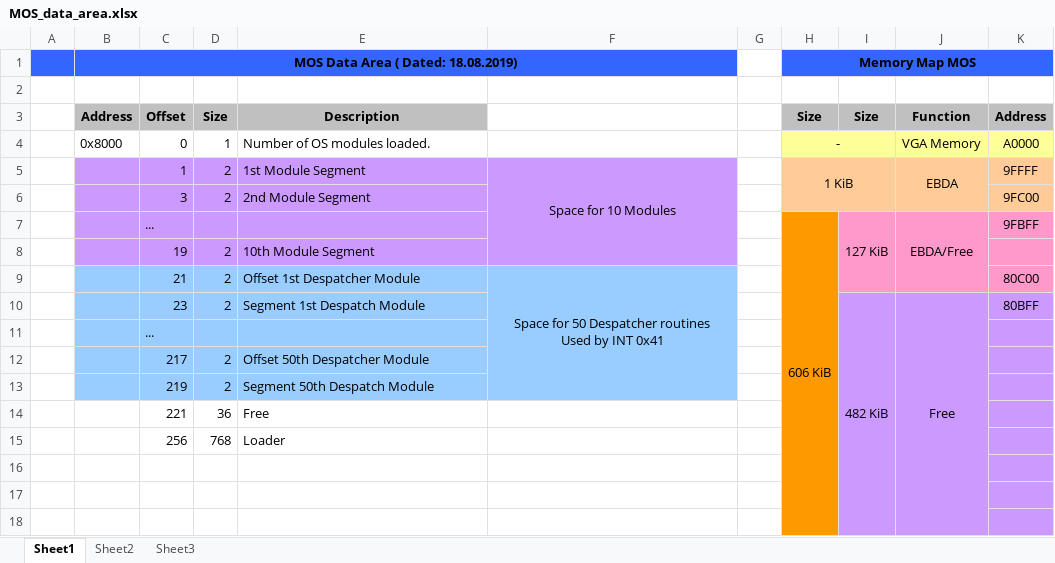
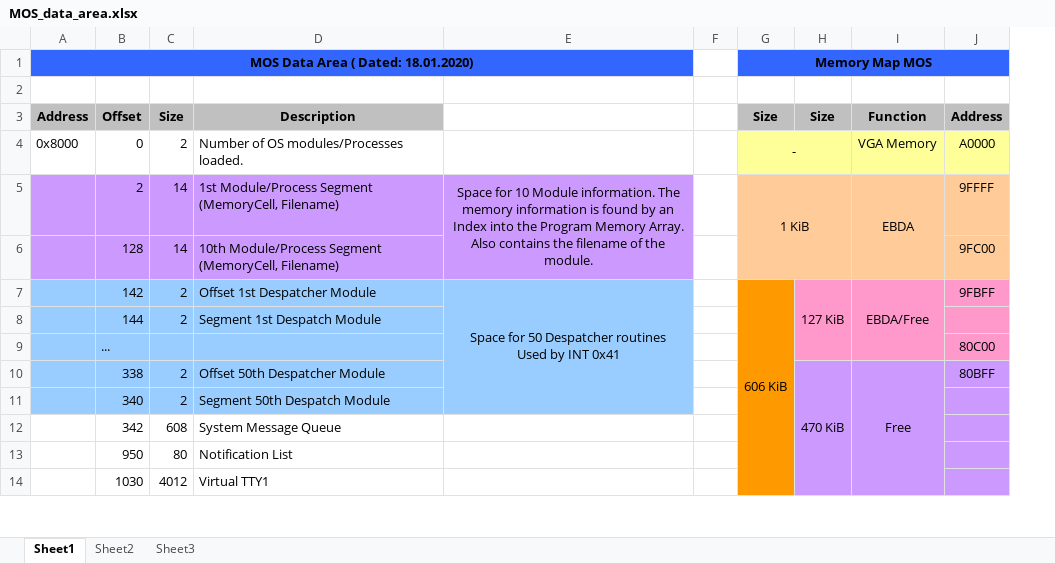
Before and after one commit to coderarjob/megha-sugarcube, an Excel workbook: docs/memory/MOS_data_area.xlsx, sheet Sheet1, drawn as a sheet; only a part is shown; values as stored, in another font and other column widths than the file's, no borders; removed rows and columns are numbered as before the commit, all else as after; ↵ is a line break in a cell; the diff covers the shown part only; the diff names each change by its address in the sheet, - before the commit and + after, or states it on an @@ line.

Commit message:
MOS Data Area Map version 2

```diff
--- a/docs/memory/MOS_data_area.xlsx (sheet Sheet1)
+++ b/docs/memory/MOS_data_area.xlsx (sheet Sheet1)
-column A, empty
-column C, rows 3-5: Offset | 0 | 1; rows 7-8: ... | 19; row 10: 23; row 13: 219
+column B, rows 3-5: Offset | 0 | 2; rows 7-8: 142 | 144; rows 10-14: 338 | 340 | 342 | 950 | 1030
-A1: MOS Data Area ( Dated: 18.08.2019)
+A1: MOS Data Area ( Dated: 18.01.2020)
-C4: 1
+C4: 2
-D4: Number of OS modules loaded.
+D4: Number of OS modules/Processes loaded.
-C5: 2
+C5: 14
-D5: 1st Module Segment
+D5: 1st Module/Process Segment (MemoryCell, Filename)
-E5: …for 10 Modules
+E5: …for 10 Module information. The memory information is found by an Index into the Program Memory Array. Also contains the filename of the module.
-F5:F8 merged
+E5:E6 merged
-row 6:  |  | 3 | 2 | 2nd Module Segment |  |  |  |  |  | 9FC00
+row 6:  | 128 | 14 | 10th Module/Process Segment (MemoryCell, Filename) |  |  |  |  |  | 9FC00
-A7:A8 fill: #CC99FF
+A7:A8 fill: #99CCFF
-C7: (empty)
+C7: 2
-C7:E8 fill: #CC99FF
+C7:E8 fill: #99CCFF
-D7: (empty)
+D7: Offset 1st Despatcher Module
-E7: (empty)
+E7: Space for 50 Despatcher routines ↵ Used by INT 0x41
+E7:E11 merged
-D8: 10th Module Segment
+D8: Segment 1st Despatch Module
-row 9:  |  | 21 | 2 | Offset 1st Despatcher Module | Space for 50 Despatcher routines ↵ Used by INT 0x41 |  |  |  |  | 80C00
+row 9:  | ... |  |  |  |  |  |  |  | 80C00
-D10: Segment 1st Despatch Module
+D10: Offset 50th Despatcher Module
-H10: 482 KiB
+H10: 470 KiB
-row 11:  |  | ...
-row 12:  |  | 217 | 2 | Offset 50th Despatcher Module
-row 14:  |  | 221 | 36 | Free
-row 15:  |  | 256 | 768 | Loader
-row 12: (empty)
+row 12:  | 342 | 608 | System Message Queue
-row 13: (empty)
+row 13:  | 950 | 80 | Notification List
-row 14: (empty)
+row 14:  | 1030 | 4012 | Virtual TTY1
```
Also changed, not shown: 4 added rows, 21 edited cells and cell formats elsewhere in this sheet.
